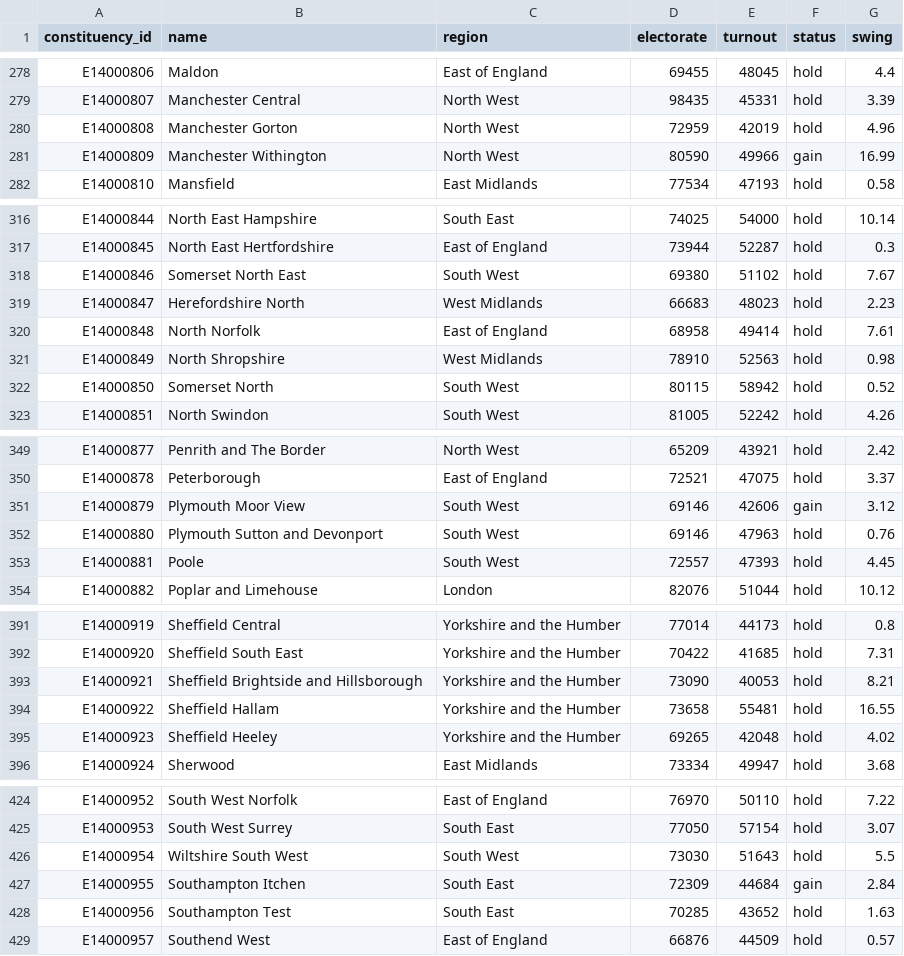
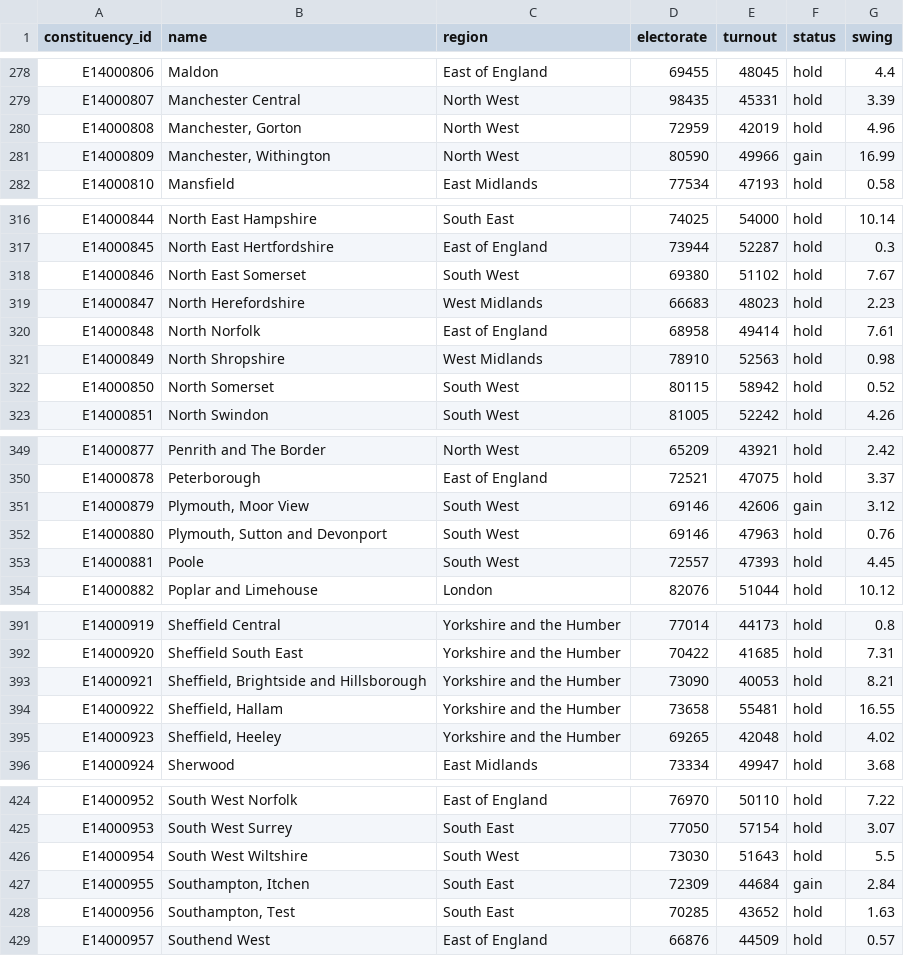
Before and after one commit to flother/uk-general-election-2015, a CSV file: data/constituencies.csv, drawn as a sheet; only a part is shown, gaps mark what is left out; the diff covers the shown part only.

Commit message:
Correct errors in constituency names
The constituency names were taken from The Economist but they had a few
things wrong, notably missing commas in names and incorrect use of
geographical prefixes/suffixes.

```diff
--- a/data/constituencies.csv
+++ b/data/constituencies.csv
@@ -279,4 +279,4 @@ E14000806,Maldon,East of England,69455,48045,hold,4.4
 E14000807,Manchester Central,North West,98435,45331,hold,3.39
-E14000808,Manchester Gorton,North West,72959,42019,hold,4.96
-E14000809,Manchester Withington,North West,80590,49966,gain,16.99
+E14000808,"Manchester, Gorton",North West,72959,42019,hold,4.96
+E14000809,"Manchester, Withington",North West,80590,49966,gain,16.99
 E14000810,Mansfield,East Midlands,77534,47193,hold,0.58
@@ -317,7 +317,7 @@ E14000844,North East Hampshire,South East,74025,54000,hold,10.14
 E14000845,North East Hertfordshire,East of England,73944,52287,hold,0.3
-E14000846,Somerset North East,South West,69380,51102,hold,7.67
-E14000847,Herefordshire North,West Midlands,66683,48023,hold,2.23
+E14000846,North East Somerset,South West,69380,51102,hold,7.67
+E14000847,North Herefordshire,West Midlands,66683,48023,hold,2.23
 E14000848,North Norfolk,East of England,68958,49414,hold,7.61
 E14000849,North Shropshire,West Midlands,78910,52563,hold,0.98
-E14000850,Somerset North,South West,80115,58942,hold,0.52
+E14000850,North Somerset,South West,80115,58942,hold,0.52
 E14000851,North Swindon,South West,81005,52242,hold,4.26
@@ -350,4 +350,4 @@ E14000877,Penrith and The Border,North West,65209,43921,hold,2.42
 E14000878,Peterborough,East of England,72521,47075,hold,3.37
-E14000879,Plymouth Moor View,South West,69146,42606,gain,3.12
-E14000880,Plymouth Sutton and Devonport,South West,69146,47963,hold,0.76
+E14000879,"Plymouth, Moor View",South West,69146,42606,gain,3.12
+E14000880,"Plymouth, Sutton and Devonport",South West,69146,47963,hold,0.76
 E14000881,Poole,South West,72557,47393,hold,4.45
@@ -392,5 +392,5 @@ E14000919,Sheffield Central,Yorkshire and the Humber,77014,44173,hold,0.8
 E14000920,Sheffield South East,Yorkshire and the Humber,70422,41685,hold,7.31
-E14000921,Sheffield Brightside and Hillsborough,Yorkshire and the Humber,73090,40053,hold,8.21
-E14000922,Sheffield Hallam,Yorkshire and the Humber,73658,55481,hold,16.55
-E14000923,Sheffield Heeley,Yorkshire and the Humber,69265,42048,hold,4.02
+E14000921,"Sheffield, Brightside and Hillsborough",Yorkshire and the Humber,73090,40053,hold,8.21
+E14000922,"Sheffield, Hallam",Yorkshire and the Humber,73658,55481,hold,16.55
+E14000923,"Sheffield, Heeley",Yorkshire and the Humber,69265,42048,hold,4.02
 E14000924,Sherwood,East Midlands,73334,49947,hold,3.68
@@ -425,5 +425,5 @@ E14000952,South West Norfolk,East of England,76970,50110,hold,7.22
 E14000953,South West Surrey,South East,77050,57154,hold,3.07
-E14000954,Wiltshire South West,South West,73030,51643,hold,5.5
-E14000955,Southampton Itchen,South East,72309,44684,gain,2.84
-E14000956,Southampton Test,South East,70285,43652,hold,1.63
+E14000954,South West Wiltshire,South West,73030,51643,hold,5.5
+E14000955,"Southampton, Itchen",South East,72309,44684,gain,2.84
+E14000956,"Southampton, Test",South East,70285,43652,hold,1.63
 E14000957,Southend West,East of England,66876,44509,hold,0.57
```
Also changed, not shown: 29 edited cells elsewhere in this file, 1 other file.
